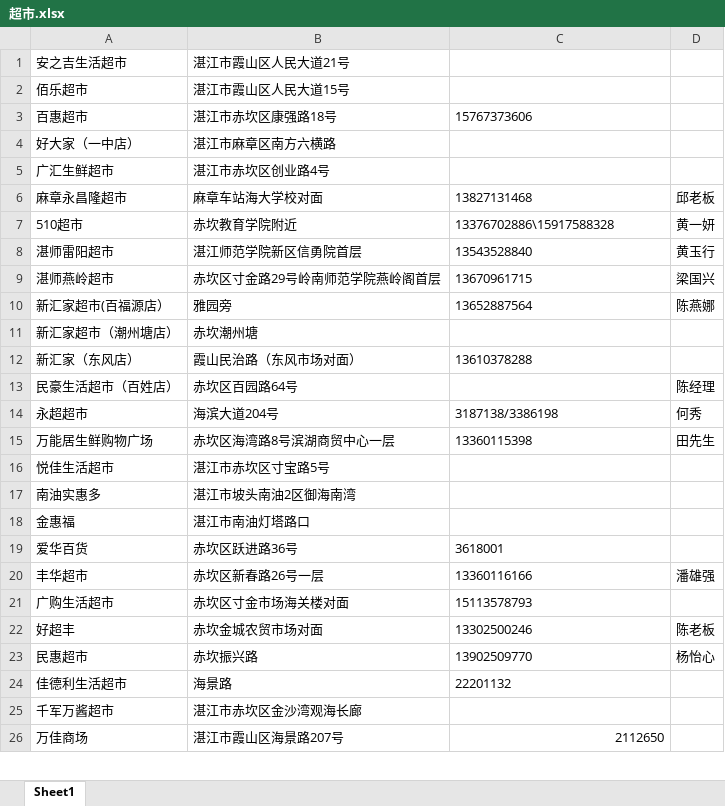
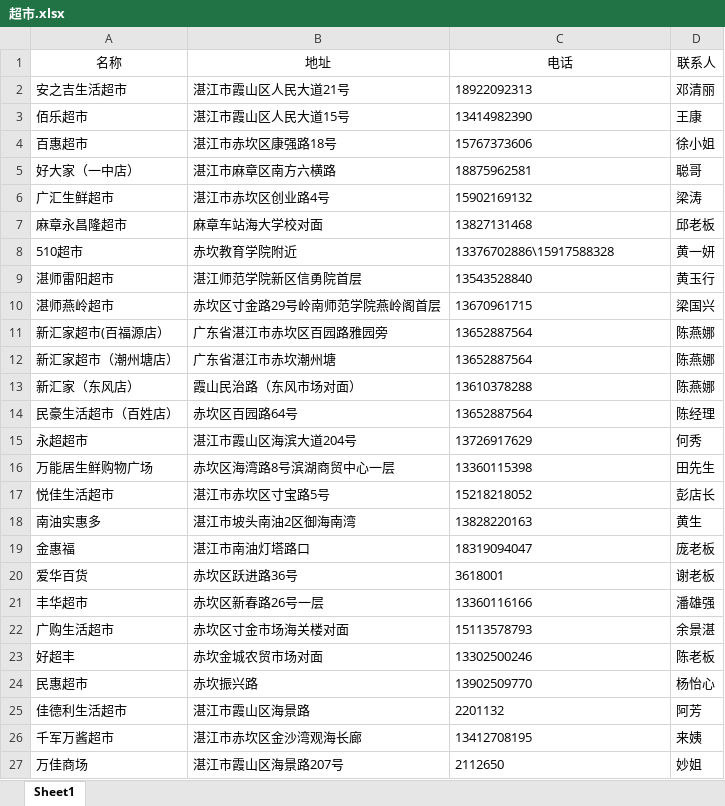
Before and after one commit to FengAiLing2016/excel, an Excel workbook: 超市.xlsx, sheet Sheet1, drawn as a sheet; only a part is shown; values as stored, in another font and other column widths than the file's, no borders; addresses are those after the commit; the diff covers the shown part only; the diff names each change by its address in the sheet, - before the commit and + after, or states it on an @@ line.

```diff
--- a/超市.xlsx (sheet Sheet1)
+++ b/超市.xlsx (sheet Sheet1)
+row 1: 名称 | 地址 | 电话 | 联系人
-C2: (empty)
+C2: 18922092313
-D2: (empty)
+D2: 邓清丽
-C3: (empty)
+C3: 13414982390
-D3: (empty)
+D3: 王康
-D4: (empty)
+D4: 徐小姐
-C5: (empty)
+C5: 18875962581
-D5: (empty)
+D5: 聪哥
-C6: (empty)
+C6: 15902169132
-D6: (empty)
+D6: 梁涛
-B11: 雅园旁
+B11: 广东省湛江市赤坎区百园路雅园旁
-B12: 赤坎潮州塘
+B12: 广东省湛江市赤坎潮州塘
-C12: (empty)
+C12: 13652887564
-D12:D13: (empty)
+D12:D13: 陈燕娜
-C14: (empty)
+C14: 13652887564
-B15: 海滨大道204号
+B15: 湛江市霞山区海滨大道204号
-C15: 3187138/3386198
+C15: 13726917629
-C17: (empty)
+C17: 15218218052
-D17: (empty)
+D17: 彭店长
-C18: (empty)
+C18: 13828220163
-D18: (empty)
+D18: 黄生
-C19: (empty)
+C19: 18319094047
-D19: (empty)
+D19: 庞老板
-D20: (empty)
+D20: 谢老板
-D22: (empty)
+D22: 余景湛
-B25: 海景路
+B25: 湛江市霞山区海景路
-C25: 22201132
+C25: 2201132
-D25: (empty)
+D25: 阿芳
-C26: (empty)
+C26: 13412708195
-D26: (empty)
+D26: 来姨
-C27 alignment: right
+C27 alignment: left
-D27: (empty)
+D27: 妙姐
```
Also changed, not shown: 12 added rows, 2 removed rows, 13 edited cells and cell formats elsewhere in this sheet, 客户资料.xlsx.
